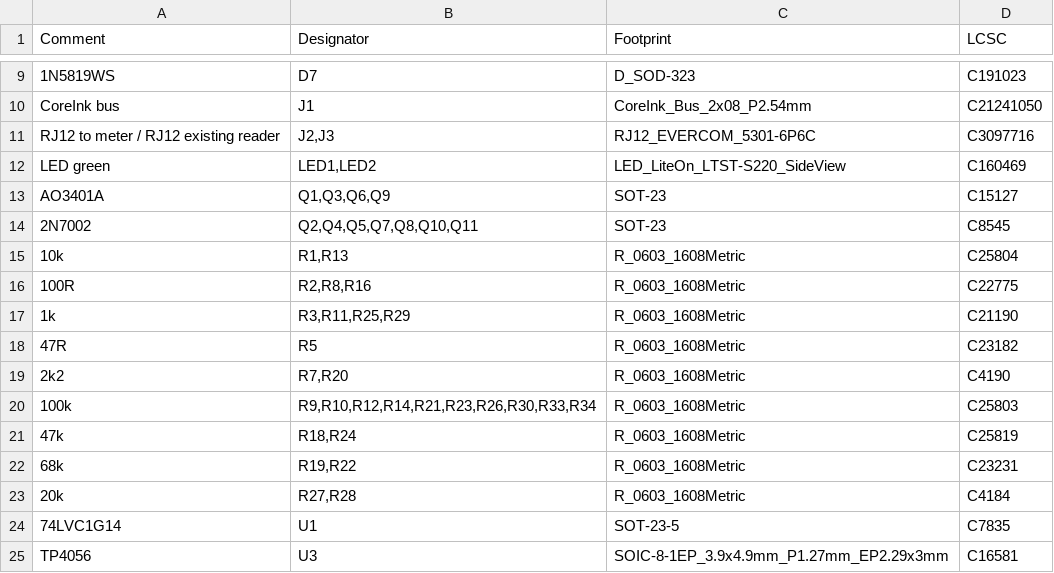
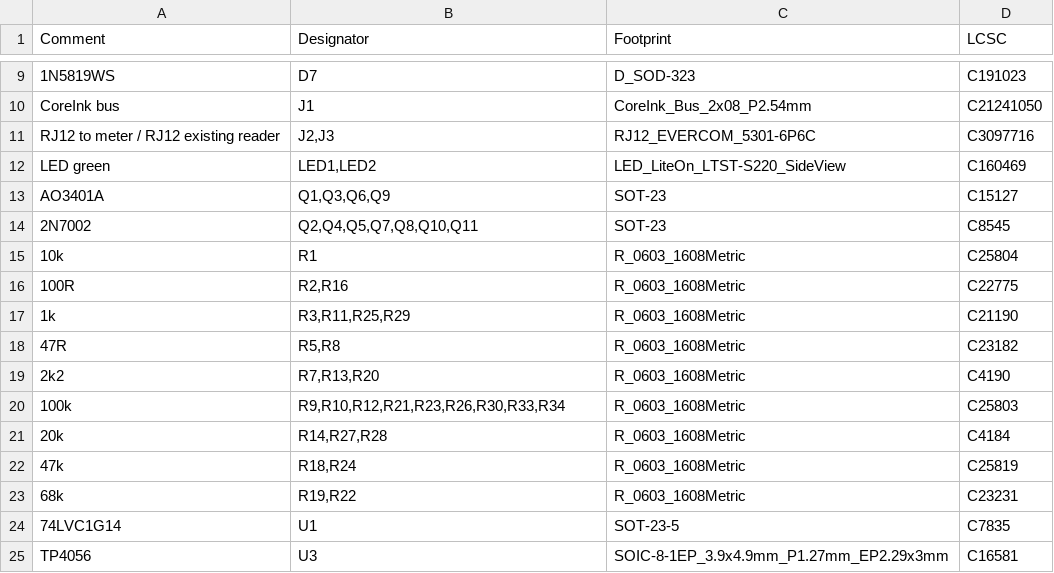
Before and after one commit to energiegedrag-nl/needforheat-p1-base-hardware, a CSV file: pcb/jlcpcb/BOM-needforheat-p1-base-hardware.csv, drawn as a sheet; only a part is shown, gaps mark what is left out.

```diff
--- a/pcb/jlcpcb/BOM-needforheat-p1-base-hardware.csv
+++ b/pcb/jlcpcb/BOM-needforheat-p1-base-hardware.csv
@@ -14,11 +14,11 @@ AO3401A,"Q1,Q3,Q6,Q9",SOT-23,C15127
 2N7002,"Q2,Q4,Q5,Q7,Q8,Q10,Q11",SOT-23,C8545
-10k,"R1,R13",R_0603_1608Metric,C25804
-100R,"R2,R8,R16",R_0603_1608Metric,C22775
+10k,R1,R_0603_1608Metric,C25804
+100R,"R2,R16",R_0603_1608Metric,C22775
 1k,"R3,R11,R25,R29",R_0603_1608Metric,C21190
-47R,R5,R_0603_1608Metric,C23182
-2k2,"R7,R20",R_0603_1608Metric,C4190
-100k,"R9,R10,R12,R14,R21,R23,R26,R30,R33,R34",R_0603_1608Metric,C25803
+47R,"R5,R8",R_0603_1608Metric,C23182
+2k2,"R7,R13,R20",R_0603_1608Metric,C4190
+100k,"R9,R10,R12,R21,R23,R26,R30,R33,R34",R_0603_1608Metric,C25803
+20k,"R14,R27,R28",R_0603_1608Metric,C4184
 47k,"R18,R24",R_0603_1608Metric,C25819
 68k,"R19,R22",R_0603_1608Metric,C23231
-20k,"R27,R28",R_0603_1608Metric,C4184
 74LVC1G14,U1,SOT-23-5,C7835
```
Also changed, not shown: 39 other files.
